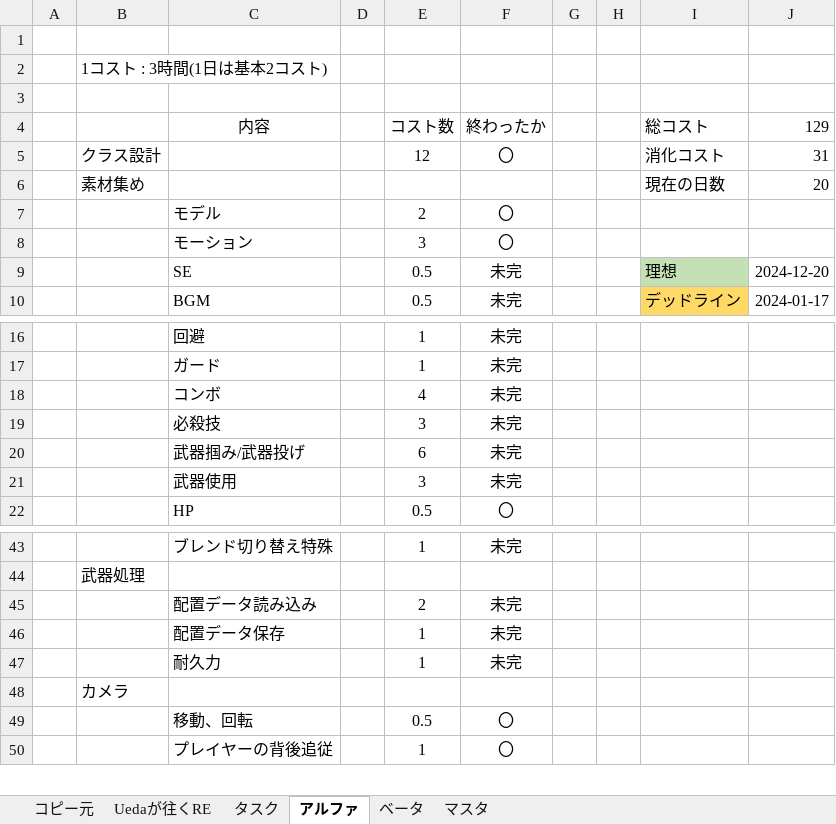
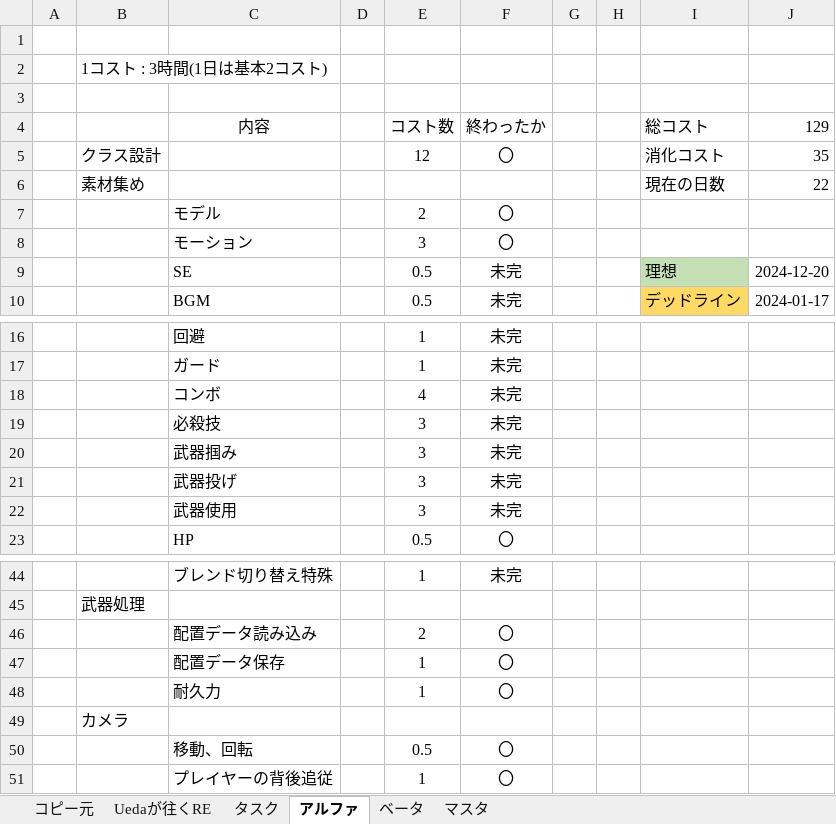
Before and after one commit to renka1225/UedaGaYuku_Re, an Excel workbook: 仕様書/Uedaが如くRE_スケジュール.xlsx, sheet アルファ, drawn as a sheet; only a part is shown, gaps mark what is left out; values as stored, in another font and other column widths than the file's, no borders; removed rows and columns are numbered as before the commit, all else as after; the diff names each change by its address in the sheet, - before the commit and + after, or states it on an @@ line.

```diff
--- a/仕様書/Uedaが如くRE_スケジュール.xlsx (sheet アルファ)
+++ b/仕様書/Uedaが如くRE_スケジュール.xlsx (sheet アルファ)
-J5: 31
+J5: 35
-J6: 20
+J6: 22
-row 20:  |  | 武器掴み/武器投げ |  | 6 | 未完
+row 20:  |  | 武器掴み |  | 3 | 未完
+row 21:  |  | 武器投げ |  | 3 | 未完
-F46:F48: 未完
+F46:F48: 〇
```
Also changed, not shown: 仕様書/Uedaが往くRE_仕様書.xlsx, 31 other files.
